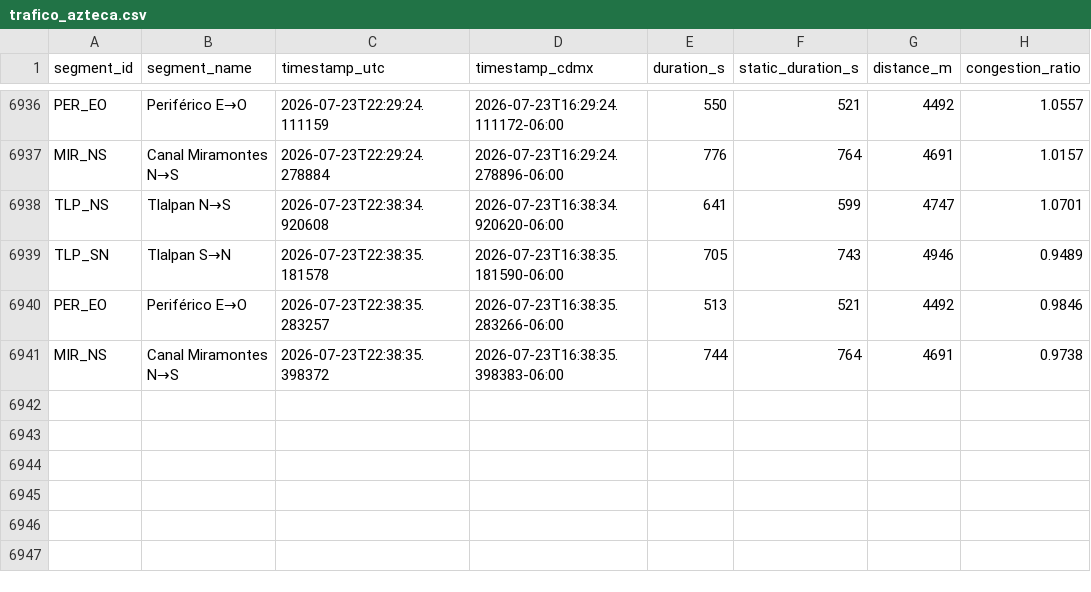
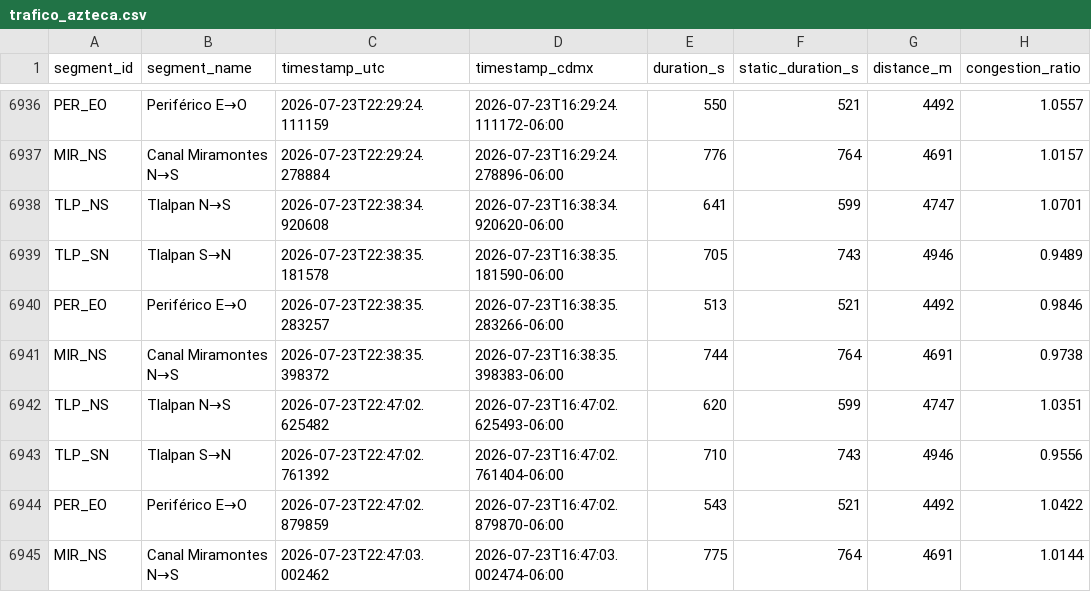
Before and after one commit to almiuxcs/trafico-azteca, a CSV file: data/trafico_azteca.csv, drawn as a sheet; only a part is shown, gaps mark what is left out.

```diff
--- a/data/trafico_azteca.csv
+++ b/data/trafico_azteca.csv
@@ -6941 +6941,5 @@ PER_EO,Periférico E→O,2026-07-23T22:38:35.283257,2026-07-23T16:38:35.283266-0
 MIR_NS,Canal Miramontes N→S,2026-07-23T22:38:35.398372,2026-07-23T16:38:35.398383-06:00,744,764,4691,0.9738
+TLP_NS,Tlalpan N→S,2026-07-23T22:47:02.625482,2026-07-23T16:47:02.625493-06:00,620,599,4747,1.0351
+TLP_SN,Tlalpan S→N,2026-07-23T22:47:02.761392,2026-07-23T16:47:02.761404-06:00,710,743,4946,0.9556
+PER_EO,Periférico E→O,2026-07-23T22:47:02.879859,2026-07-23T16:47:02.879870-06:00,543,521,4492,1.0422
+MIR_NS,Canal Miramontes N→S,2026-07-23T22:47:03.002462,2026-07-23T16:47:03.002474-06:00,775,764,4691,1.0144
```
